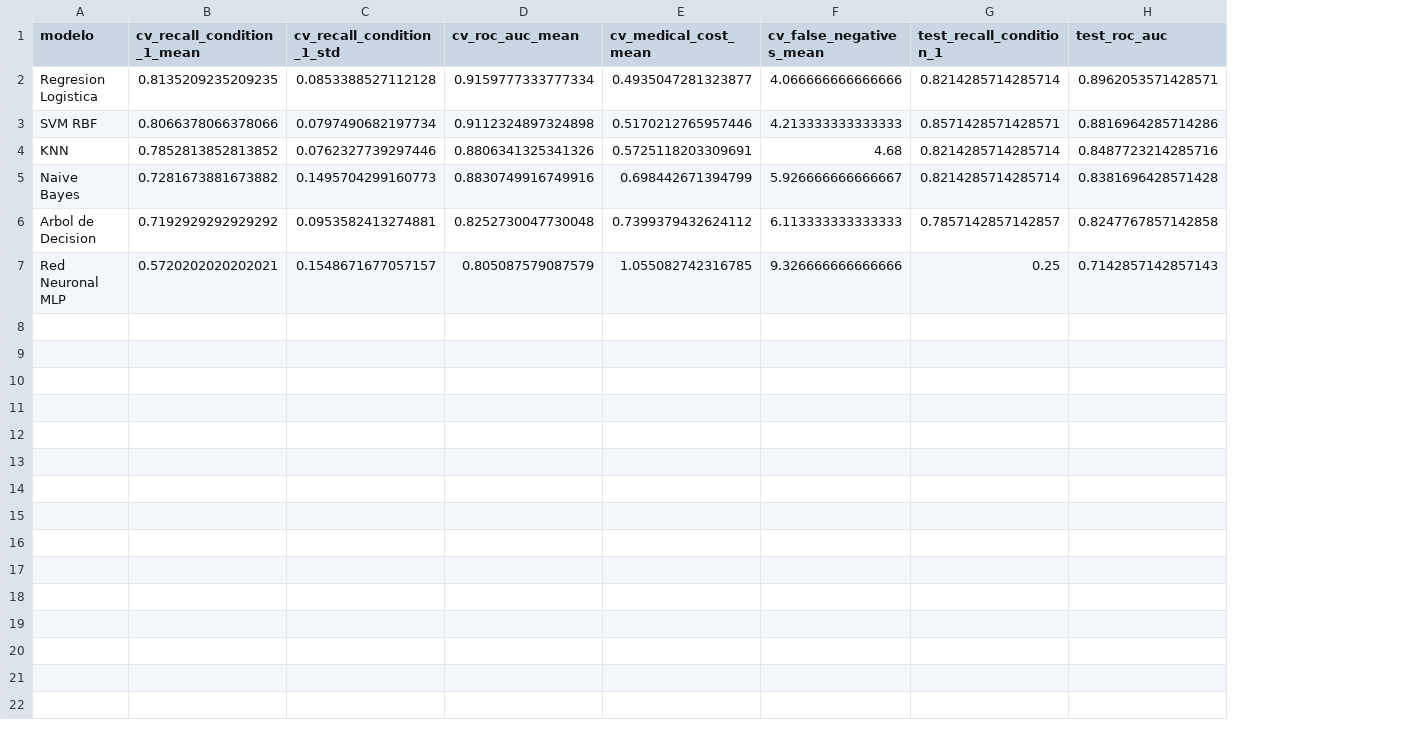
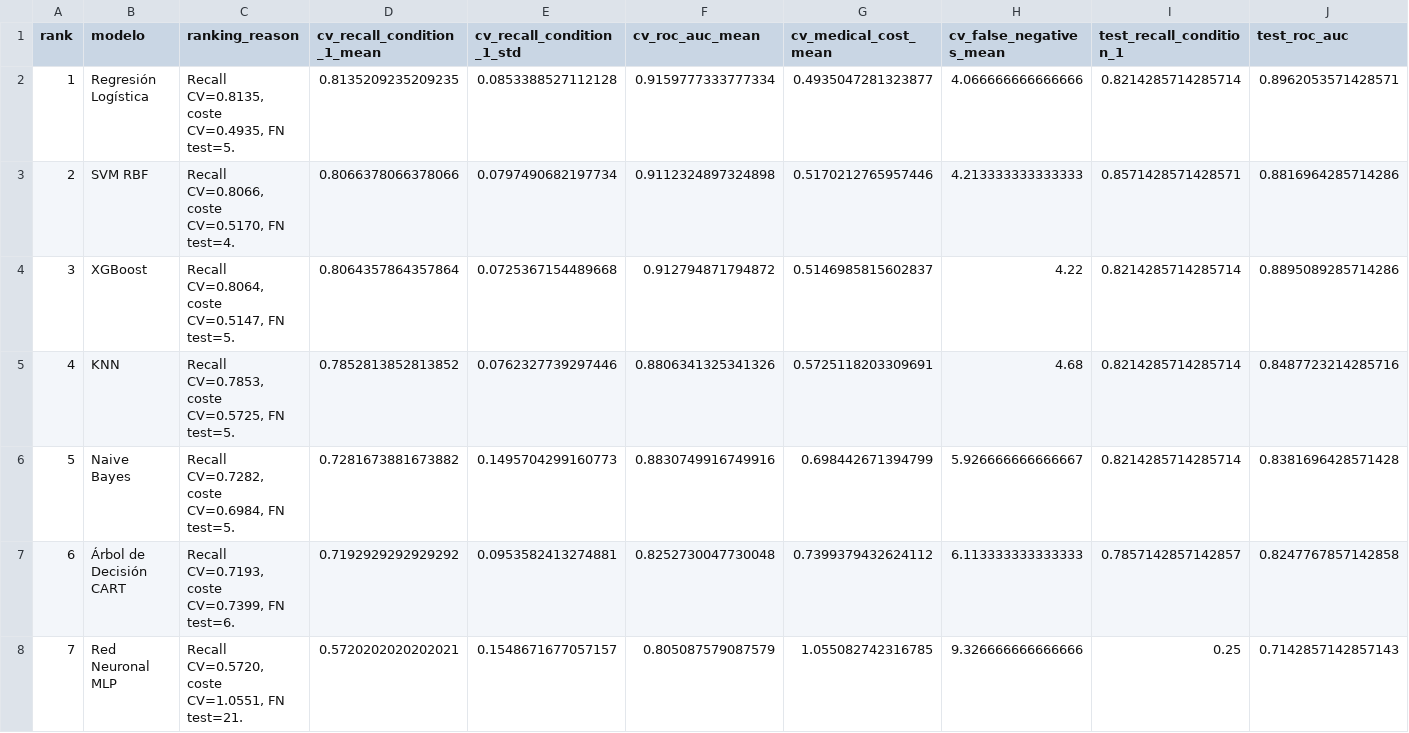
Before and after one commit to JD3M0N/ML, a CSV file: mundial_project/outputs/task3/comparacion_modelos_resumen.csv, drawn as a sheet; only a part is shown; addresses are those after the commit; rows hold the shown columns only; the diff names each change by its address in the sheet, - before the commit and + after, or states it on an @@ line.

```diff
--- a/mundial_project/outputs/task3/comparacion_modelos_resumen.csv
+++ b/mundial_project/outputs/task3/comparacion_modelos_resumen.csv
+column A (rank), rows 2-3: 1 | 2; rows 5-8: 4 | 5 | 6 | 7
+column C (ranking_reason), rows 2-3: Recall CV=0.8135, coste CV=0.4935, FN test=5. | Recall CV=0.8066, coste CV=0.5170, FN test=4.; rows 5-8: Recall CV=0.7853, coste CV=0.5725, FN test=5. | Recall CV=0.7282, coste CV=0.6984, FN test=5. | Recall CV=0.7193, coste CV=0.7399, FN test=6. | Recall CV=0.5720, coste CV=1.0551, FN test=21.
-B2 (modelo): Regresion Logistica
+B2 (modelo): Regresión Logística
+row 4: 3 | XGBoost | Recall CV=0.8064, coste CV=0.5147, FN test=5. | 0.8064357864357864 | 0.0725367154489668 | 0.912794871794872 | 0.5146985815602837 | 4.22 | 0.8214285714285714 | 0.8895089285714286
-B7 (modelo): Arbol de Decision
+B7 (modelo): Árbol de Decisión CART
```
Also changed, not shown: mundial_project/outputs/task3/comparacion_modelos_completa.csv, 49 other files.
